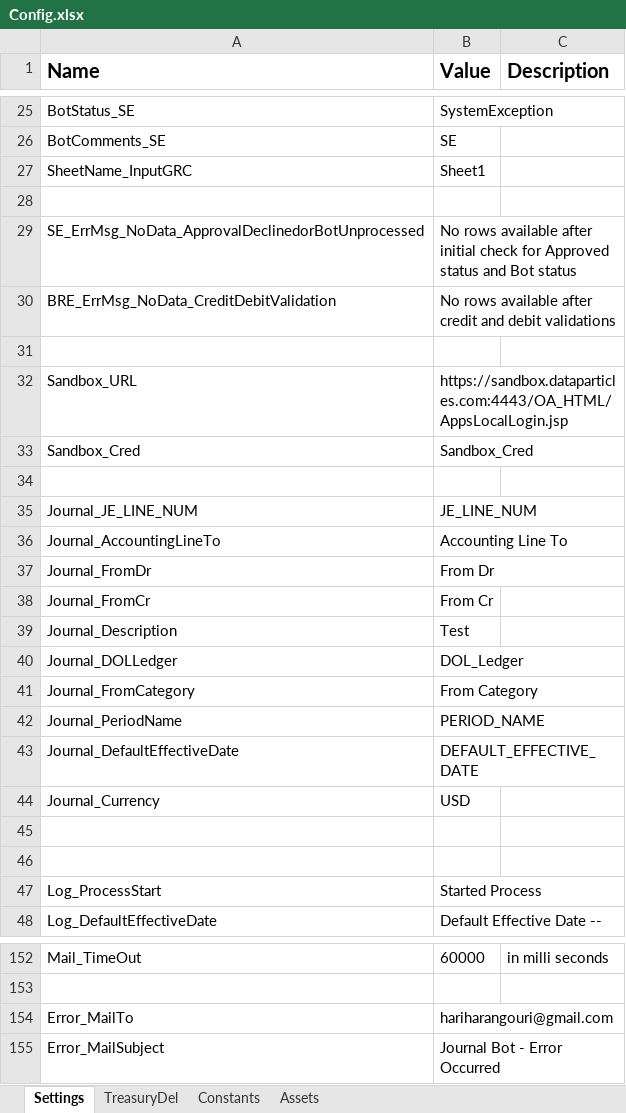
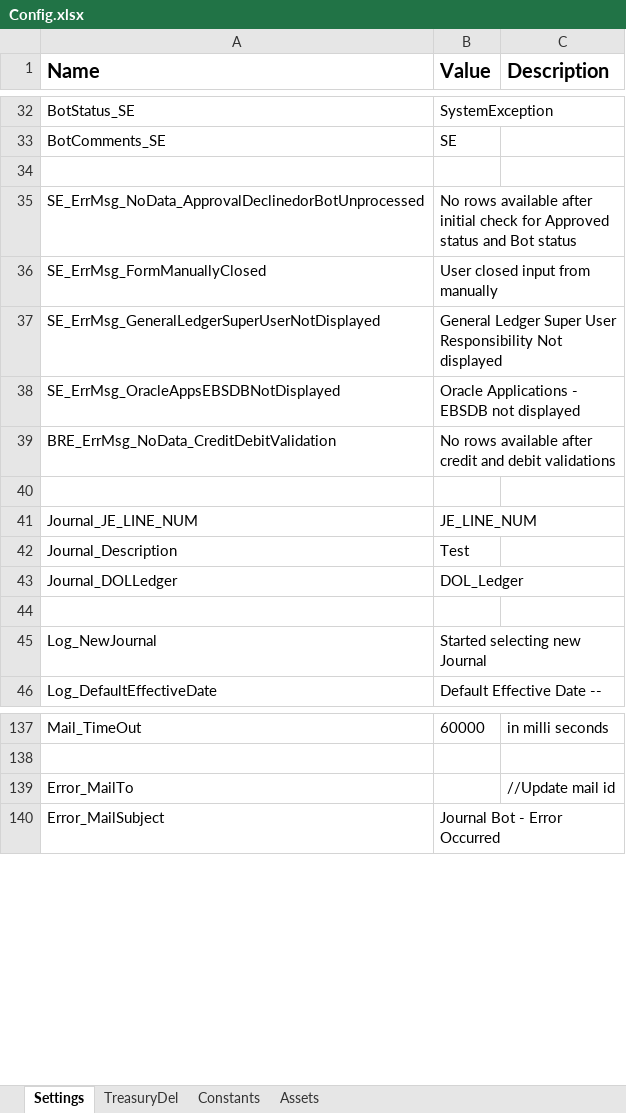
Before and after one commit to FedBotFactory/Journal, an Excel workbook: Data/Config.xlsx, sheet Settings, drawn as a sheet; only a part is shown, gaps mark what is left out; values as stored, in another font and other column widths than the file's, no borders; removed rows and columns are numbered as before the commit, all else as after; the diff covers the shown part only; the diff names each change by its address in the sheet, - before the commit and + after, or states it on an @@ line.

```diff
--- a/Data/Config.xlsx (sheet Settings)
+++ b/Data/Config.xlsx (sheet Settings)
-row 27: SheetName_InputGRC | Sheet1
+row 36: SE_ErrMsg_FormManuallyClosed | User closed input from manually
@@ row 93 moved to row 37: SE_ErrMsg_GeneralLedgerSuperUserNotDispl… @@
@@ row 94 moved to row 38: SE_ErrMsg_OracleAppsEBSDBNotDisplayed @@
-row 32: Sandbox_URL | https://sandbox.dataparticles.com:4443/OA_HTML/AppsLocalLogin.jsp
-row 33: Sandbox_Cred | Sandbox_Cred
-row 34: (empty)
-row 36: Journal_AccountingLineTo | Accounting Line To
-row 37: Journal_FromDr | From Dr
-row 38: Journal_FromCr | From Cr
-row 41: Journal_FromCategory | From Category
-row 42: Journal_PeriodName | PERIOD_NAME
-row 43: Journal_DefaultEffectiveDate | DEFAULT_EFFECTIVE_DATE
-row 44: Journal_Currency | USD
-row 45: (empty)
+row 45: Log_NewJournal | Started selecting new Journal
-row 47: Log_ProcessStart | Started Process
-B139 (Value): hariharangouri@gmail.com
+B139 (Value): (empty)
-C139 (Description): (empty)
+C139 (Description): //Update mail id
```
Also changed, not shown: 8 added rows, 12 removed rows, 3 edited cells and cell formats elsewhere in this sheet, 9 other files.
